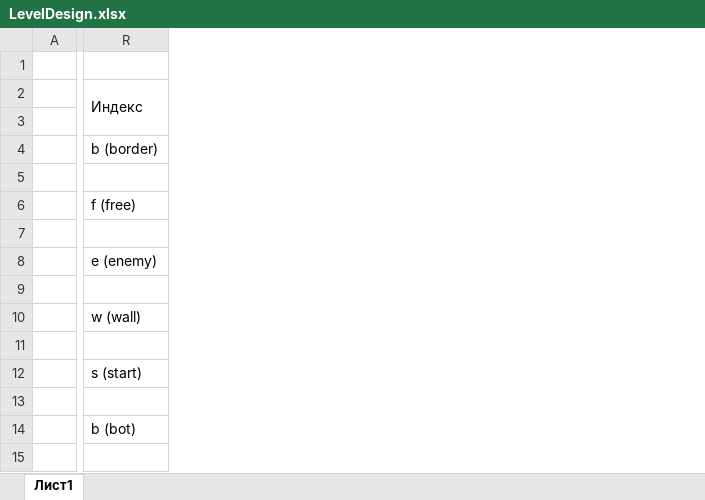
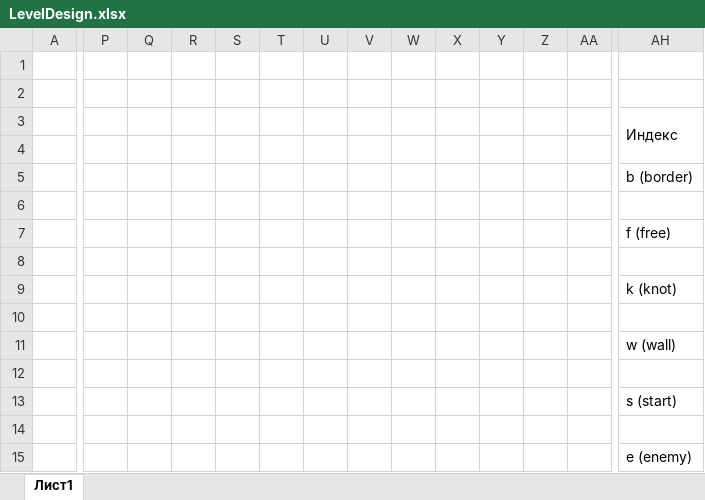
Before and after one commit to ArkHarKharon/Upgrade, an Excel workbook: Project/Data/LevelDesign.xlsx, sheet Лист1, drawn as a sheet; only a part is shown, gaps mark what is left out; values as stored, in another font and other column widths than the file's, no cell formats; removed rows and columns are numbered as before the commit, all else as after; rows hold the shown columns only; the diff covers the shown part only; the diff names each change by its address in the sheet, - before the commit and + after, or states it on an @@ line.

```diff
--- a/Project/Data/LevelDesign.xlsx (sheet Лист1)
+++ b/Project/Data/LevelDesign.xlsx (sheet Лист1)
+column P, empty
+column Q, empty
+column R, empty
+column S, empty
+column T, empty
+column U, empty
+column V, empty
+column W, empty
+column X, empty
+column Y, empty
+column Z, empty
+column AA, empty
+row 1: (empty)
-row 8:  | e (enemy)
+row 9:  |  |  |  |  |  |  |  |  |  |  |  |  | k (knot)
-AH15: b (bot)
+AH15: e (enemy)
```
Also changed, not shown: 4 added columns elsewhere in this sheet, cell formats, 7 other files.
